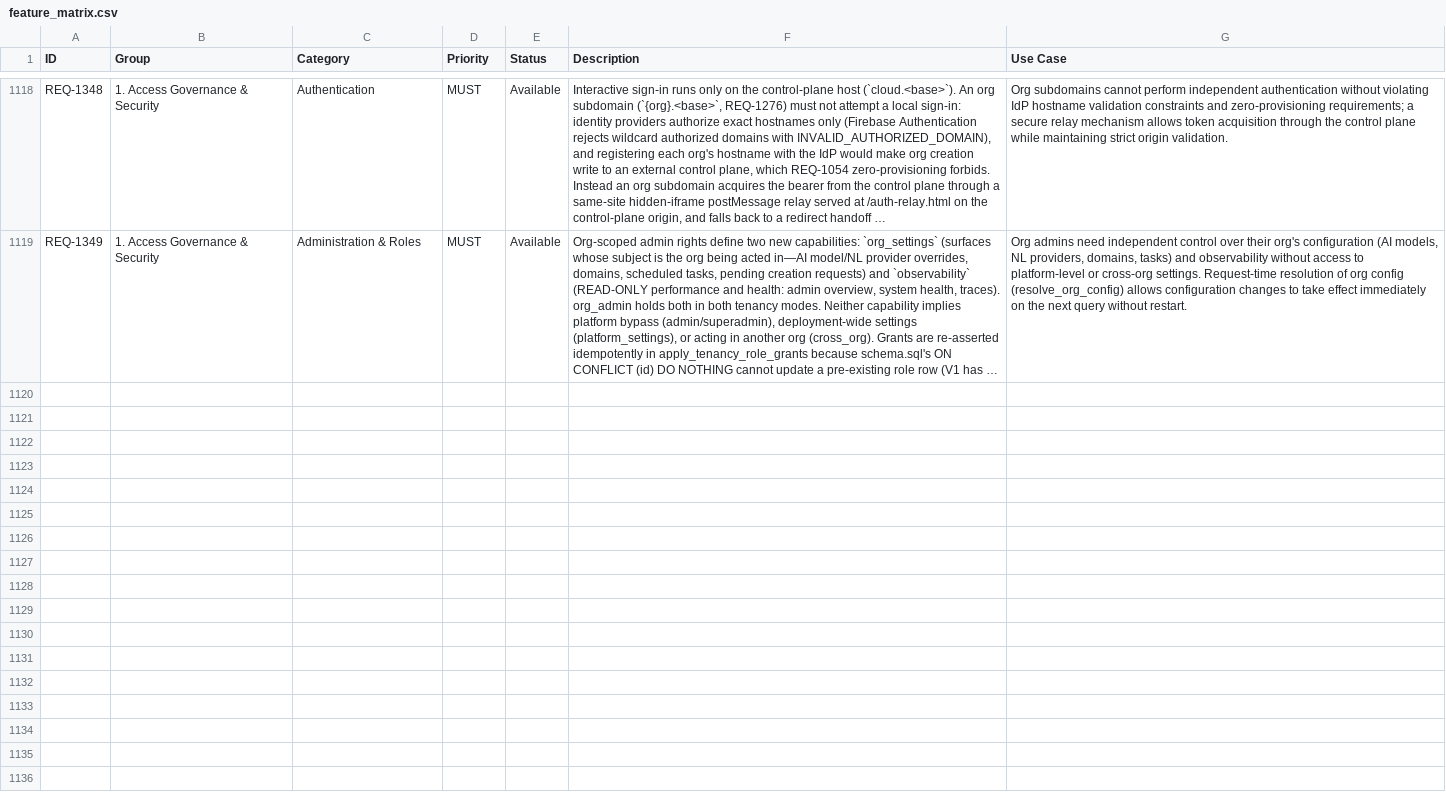
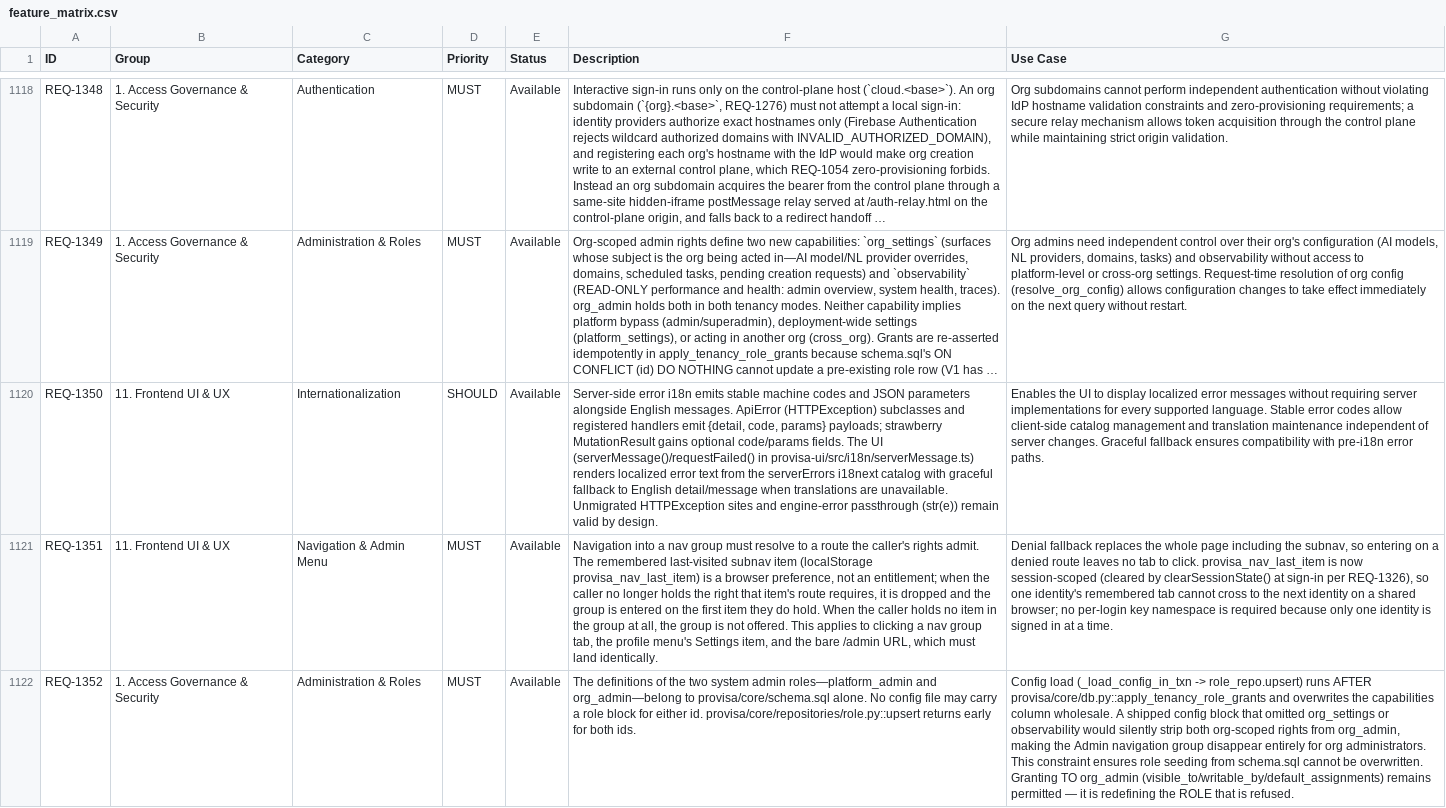
Before and after one commit to kenstott/provisa, a CSV file: docs/exports/feature_matrix.csv, drawn as a sheet; only a part is shown, gaps mark what is left out; long unchanged cells end in …; the diff names each change by its address in the sheet, - before the commit and + after, or states it on an @@ line.

```diff
--- a/docs/exports/feature_matrix.csv
+++ b/docs/exports/feature_matrix.csv
+row 1120: REQ-1350 | 11. Frontend UI & UX | Internationalization | SHOULD | Available | Server-side error i18n emits stable machine codes and JSON parameters alongside English messages. ApiError (HTTPException) subclasses and registered handlers emit {detail, code, params} payloads; strawberry MutationResult gains optional code/params fields. The UI (serverMessage()/requestFailed() in provisa-ui/src/i18n/serverMessage.ts) renders localized error text from the serverErrors i18next catalog with graceful fallback to English detail/message when translations are unavailable. Unmigrated HTTPException sites and engine-error passthrough (str(e)) remain valid by design. | Enables the UI to display localized error messages without requiring server implementations for every supported language. Stable error codes allow client-side catalog management and translation maintenance independent of server changes. Graceful fallback ensures compatibility with pre-i18n error paths.
+row 1121: REQ-1351 | 11. Frontend UI & UX | Navigation & Admin Menu | MUST | Available | Navigation into a nav group must resolve to a route the caller's rights admit. The remembered last-visited subnav item (localStorage provisa_nav_last_item) is a browser preference, not an entitlement; when the caller no longer holds the right that item's route requires, it is dropped and the group is entered on the first item they do hold. When the caller holds no item in the group at all, the group is not offered. This applies to clicking a nav group tab, the profile menu's Settings item, and the bare /admin URL, which must land identically. | Denial fallback replaces the whole page including the subnav, so entering on a denied route leaves no tab to click. provisa_nav_last_item is now session-scoped (cleared by clearSessionState() at sign-in per REQ-1326), so one identity's remembered tab cannot cross to the next identity on a shared browser; no per-login key namespace is required because only one identity is signed in at a time.
+row 1122: REQ-1352 | 1. Access Governance & Security | Administration & Roles | MUST | Available | The definitions of the two system admin roles—platform_admin and org_admin—belong to provisa/core/schema.sql alone. No config file may carry a role block for either id. provisa/core/repositories/role.py::upsert returns early for both ids. | Config load (_load_config_in_txn -> role_repo.upsert) runs AFTER provisa/core/db.py::apply_tenancy_role_grants and overwrites the capabilities column wholesale. A shipped config block that omitted org_settings or observability would silently strip both org-scoped rights from org_admin, making the Admin navigation group disappear entirely for org administrators. This constraint ensures role seeding from schema.sql cannot be overwritten. Granting TO org_admin (visible_to/writable_by/default_assignments) remains permitted — it is redefining the ROLE that is refused.
```
Also changed, not shown: docs/exports/traceability_matrix.csv, 2 other files.
